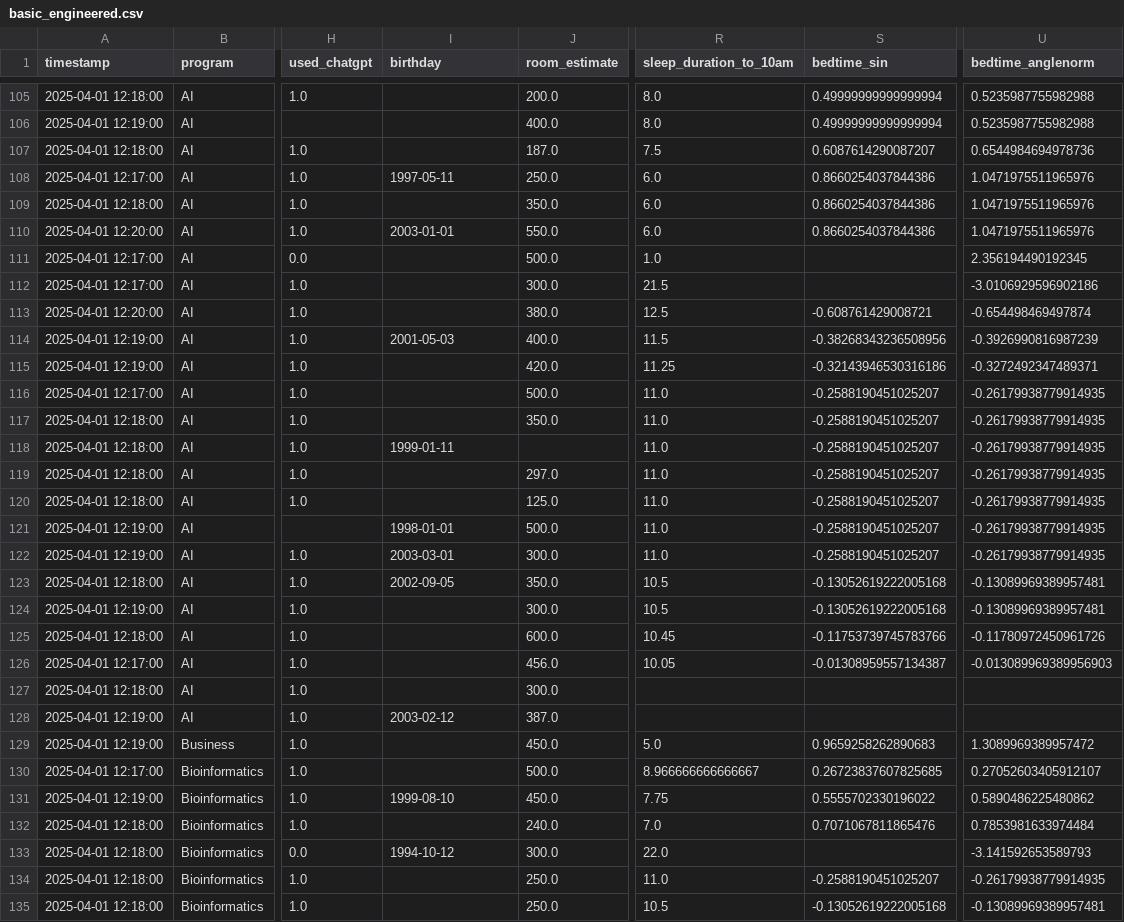
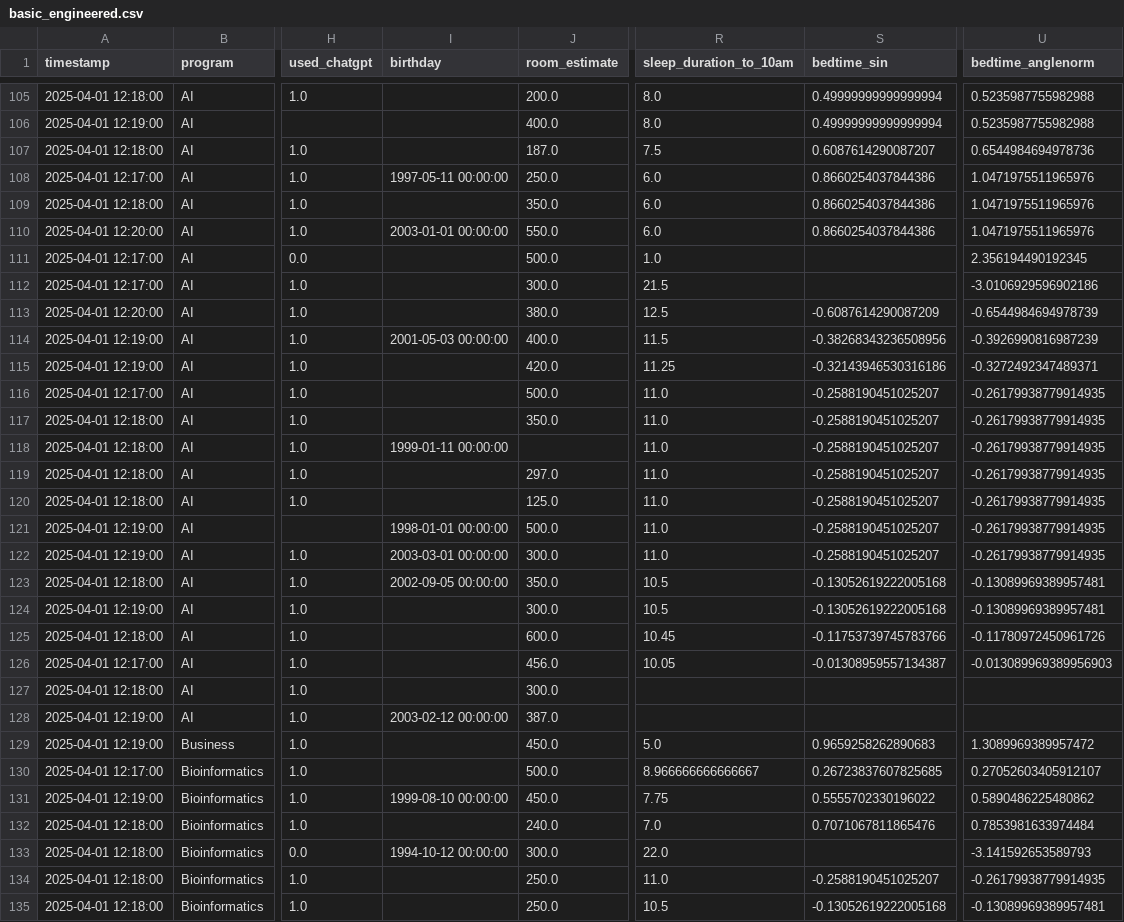
Before and after one commit to marv50/Data_Mining_Assignment1, a CSV file: data/basic/basic_engineered.csv, drawn as a sheet; only a part is shown, gaps mark what is left out; the diff covers the shown part only; the diff names each change by its address in the sheet, - before the commit and + after, or states it on an @@ line.

```diff
--- a/data/basic/basic_engineered.csv
+++ b/data/basic/basic_engineered.csv
-I108 (birthday): 1997-05-11
+I108 (birthday): 1997-05-11 00:00:00
-I110 (birthday): 2003-01-01
+I110 (birthday): 2003-01-01 00:00:00
-S113 (bedtime_sin): -0.608761429008721
+S113 (bedtime_sin): -0.6087614290087209
-U113 (bedtime_anglenorm): -0.654498469497874
+U113 (bedtime_anglenorm): -0.6544984694978739
-I114 (birthday): 2001-05-03
+I114 (birthday): 2001-05-03 00:00:00
-I118 (birthday): 1999-01-11
+I118 (birthday): 1999-01-11 00:00:00
-I121 (birthday): 1998-01-01
+I121 (birthday): 1998-01-01 00:00:00
-I122 (birthday): 2003-03-01
+I122 (birthday): 2003-03-01 00:00:00
-I123 (birthday): 2002-09-05
+I123 (birthday): 2002-09-05 00:00:00
-I128 (birthday): 2003-02-12
+I128 (birthday): 2003-02-12 00:00:00
-I131 (birthday): 1999-08-10
+I131 (birthday): 1999-08-10 00:00:00
-I133 (birthday): 1994-10-12
+I133 (birthday): 1994-10-12 00:00:00
```
Also changed, not shown: 75 edited cells elsewhere in this file, data/basic/basic_mode_knn.csv, data/basic/basic_mode_median.csv, 33 other files.
